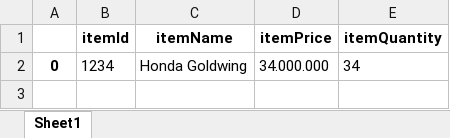
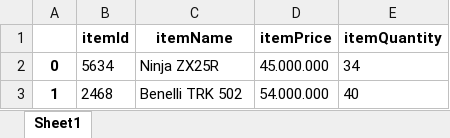
Before and after one commit to MonsterEat90/Tugas-Besar-Semester-1, an Excel workbook: data.xlsx, sheet Sheet1, drawn as a sheet; values as stored, in another font and other column widths than the file's, no borders; the diff names each change by its address in the sheet, - before the commit and + after, or states it on an @@ line.

Commit message:
import to excel successed

```diff
--- a/data.xlsx (sheet Sheet1)
+++ b/data.xlsx (sheet Sheet1)
-B2 (itemId): 1234
+B2 (itemId): 5634
-C2 (itemName): Honda Goldwing
+C2 (itemName): Ninja ZX25R
-D2 (itemPrice): 34.000.000
+D2 (itemPrice): 45.000.000
+row 3: 1 | 2468 | Benelli TRK 502 | 54.000.000 | 40
```
Also changed, not shown: 4 other files.
